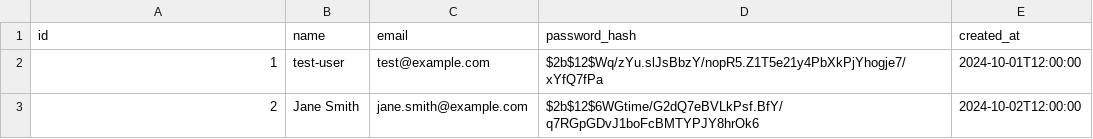
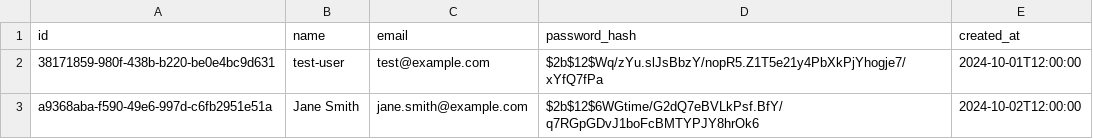
Before and after one commit to noMercy-q/Trip-and-Co, a CSV file: backend/db/data/users.csv, drawn as a sheet.

```diff
--- a/backend/db/data/users.csv
+++ b/backend/db/data/users.csv
@@ -1,3 +1,3 @@
 id,name,email,password_hash,created_at
-1,test-user,test@example.com,$2b$12$Wq/zYu.slJsBbzY/nopR5.Z1T5e21y4PbXkPjYhogje7/xYfQ7fPa,2024-10-01T12:00:00
-2,Jane Smith,jane.smith@example.com,$2b$12$6WGtime/G2dQ7eBVLkPsf.BfY/q7RGpGDvJ1boFcBMTYPJY8hrOk6,2024-10-02T12:00:00
+38171859-980f-438b-b220-be0e4bc9d631,test-user,test@example.com,$2b$12$Wq/zYu.slJsBbzY/nopR5.Z1T5e21y4PbXkPjYhogje7/xYfQ7fPa,2024-10-01T12:00:00
+a9368aba-f590-49e6-997d-c6fb2951e51a,Jane Smith,jane.smith@example.com,$2b$12$6WGtime/G2dQ7eBVLkPsf.BfY/q7RGpGDvJ1boFcBMTYPJY8hrOk6,2024-10-02T12:00:00
```
Also changed, not shown: 15 other files.
